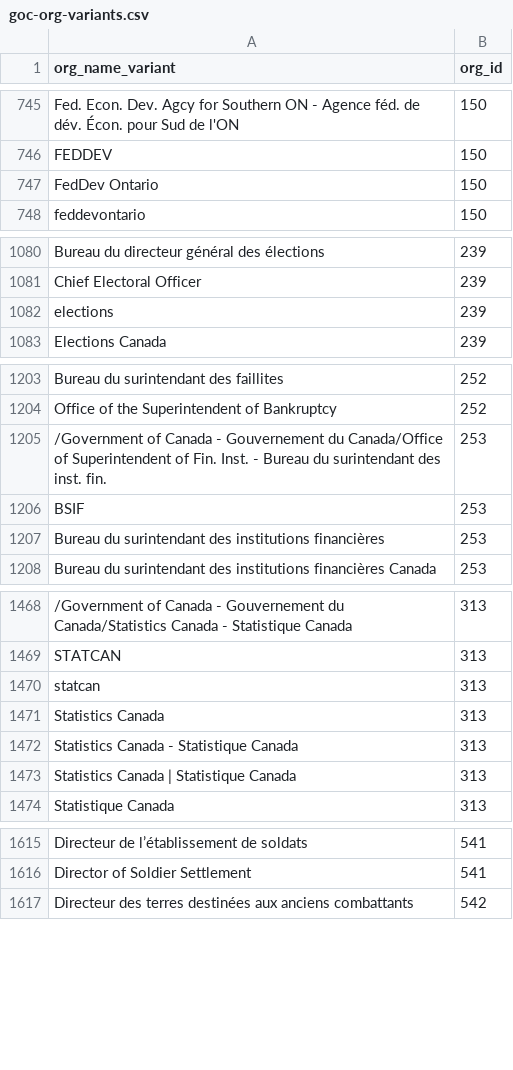
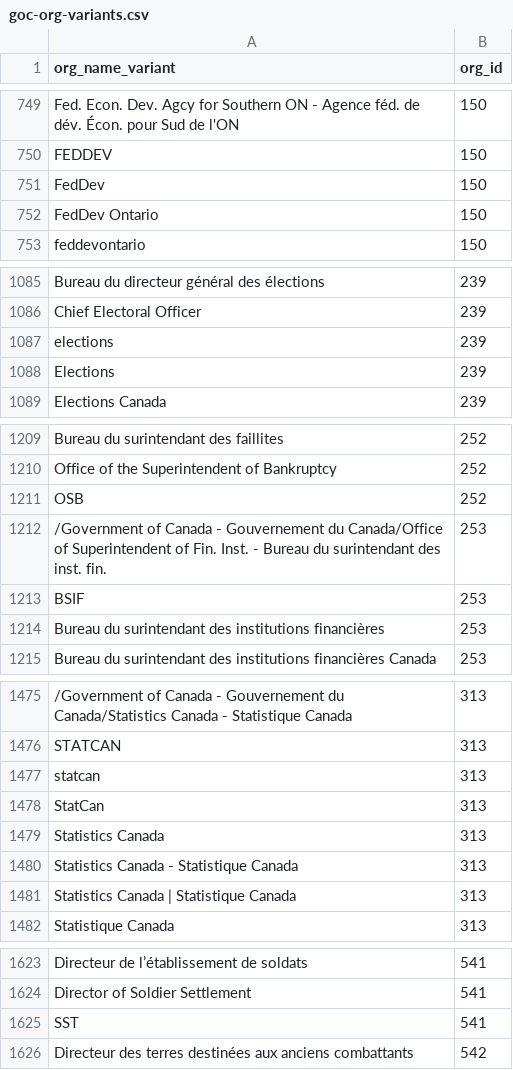
Before and after one commit to gcperformance/utilities, a CSV file: goc-org-variants.csv, drawn as a sheet; only a part is shown, gaps mark what is left out; the diff covers the shown part only.

```diff
--- a/goc-org-variants.csv
+++ b/goc-org-variants.csv
@@ -746,2 +750,3 @@ Fed. Econ. Dev. Agcy for Southern ON - Agence féd. de dév. Écon. pour Sud de
 FEDDEV,150
+FedDev,150
 FedDev Ontario,150
@@ -1082,2 +1087,3 @@ Chief Electoral Officer,239
 elections,239
+Elections,239
 Elections Canada,239
@@ -1204,2 +1210,3 @@ Bureau du surintendant des faillites,252
 Office of the Superintendent of Bankruptcy,252
+OSB,252
 /Government of Canada - Gouvernement du Canada/Office of Superintendent of Fin. Inst. - Bureau du surintendant des inst. fin.,253
@@ -1470,2 +1477,3 @@ STATCAN,313
 statcan,313
+StatCan,313
 Statistics Canada,313
@@ -1616,2 +1624,3 @@ Directeur de l’établissement de soldats,541
 Director of Soldier Settlement,541
+SST,541
 Directeur des terres destinées aux anciens combattants,542
```
Also changed, not shown: 5 added rows and 20 moved rows elsewhere in this file.
